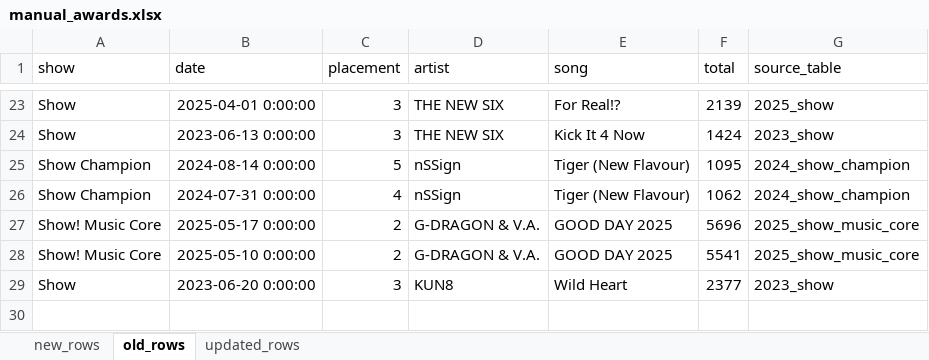
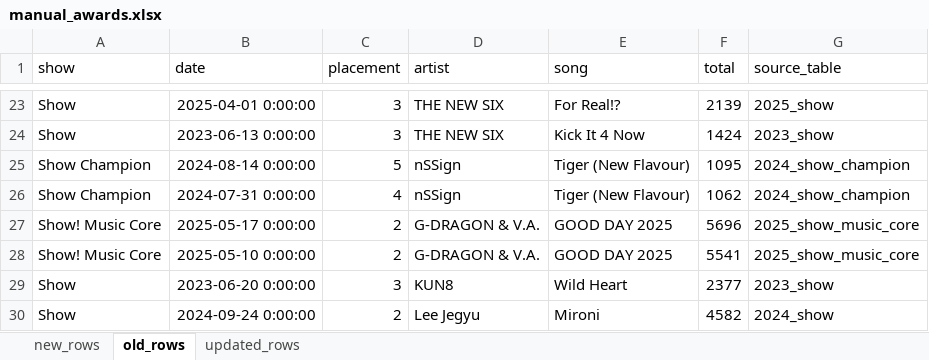
Before and after one commit to ccaban6/love-dive-into-kpop-music-show-winners, an Excel workbook: data/manual_changes/manual_awards.xlsx, sheet old_rows, drawn as a sheet; only a part is shown, gaps mark what is left out; values as stored, in another font and other column widths than the file's, no borders; charts and pictures and table styles not drawn; the diff names each change by its address in the sheet, - before the commit and + after, or states it on an @@ line.

```diff
--- a/data/manual_changes/manual_awards.xlsx (sheet old_rows)
+++ b/data/manual_changes/manual_awards.xlsx (sheet old_rows)
+row 30: Show | 2024-09-24 0:00:00 | 2 | Lee Jegyu | Mironi | 4582 | 2024_show
```
Also changed, not shown: sheet updated_rows, 53 other files.
